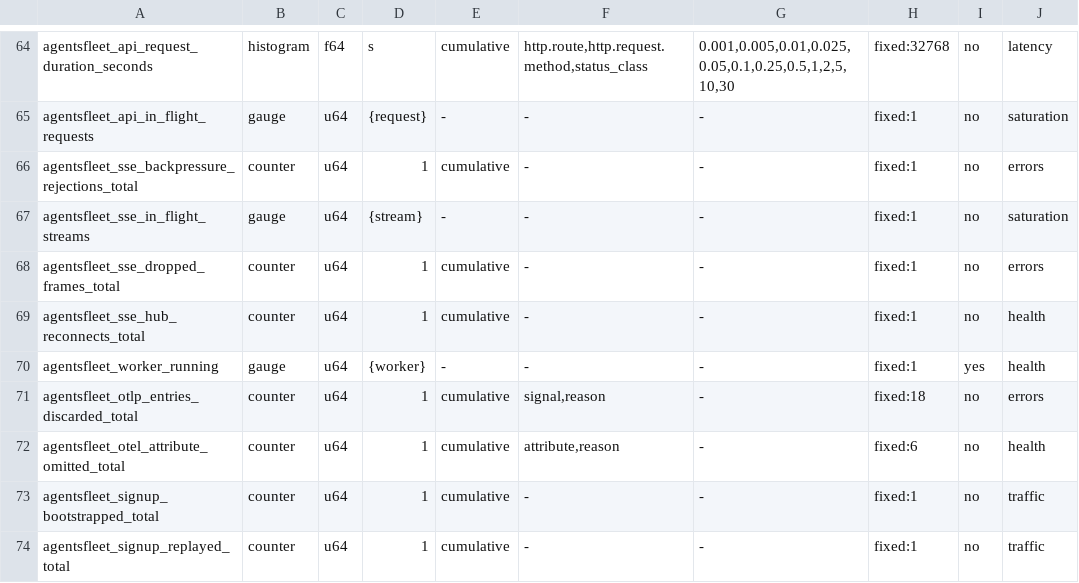
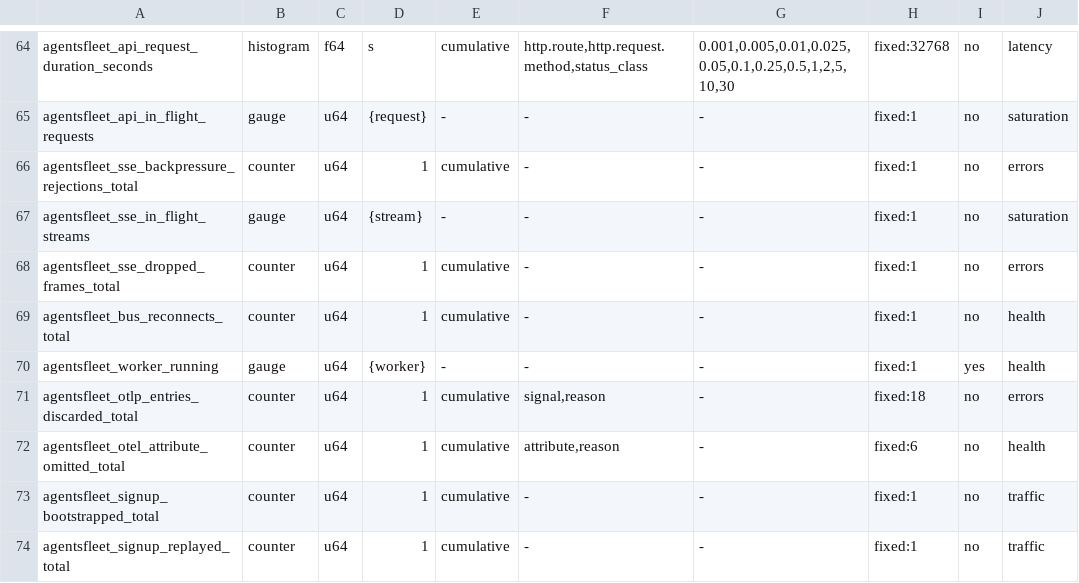
Before and after one commit to agentsfleet/agentsfleet, a TSV file: docs/metrics.census.tsv, drawn as a sheet; only a part is shown, gaps mark what is left out; the diff names each change by its address in the sheet, - before the commit and + after, or states it on an @@ line.

```diff
--- a/docs/metrics.census.tsv
+++ b/docs/metrics.census.tsv
-A69: agentsfleet_sse_hub_reconnects_total
+A69: agentsfleet_bus_reconnects_total
```
Also changed, not shown: 10 other files.
